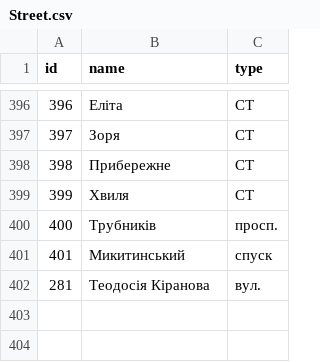
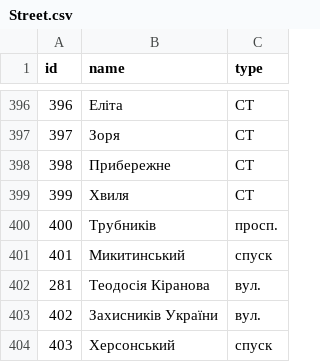
Before and after one commit to sili41995/niko-utility-company, a CSV file: src/niko-utility-company-data/Street.csv, drawn as a sheet; only a part is shown, gaps mark what is left out; the diff names each change by its address in the sheet, - before the commit and + after, or states it on an @@ line.

```diff
--- a/src/niko-utility-company-data/Street.csv
+++ b/src/niko-utility-company-data/Street.csv
+row 403: 402 | Захисників України | вул.
+row 404: 403 | Херсонський | спуск
```
Also changed, not shown: src/niko-utility-company-data/Owner.csv, src/niko-utility-company-data/Statistics.csv, 10 other files.
